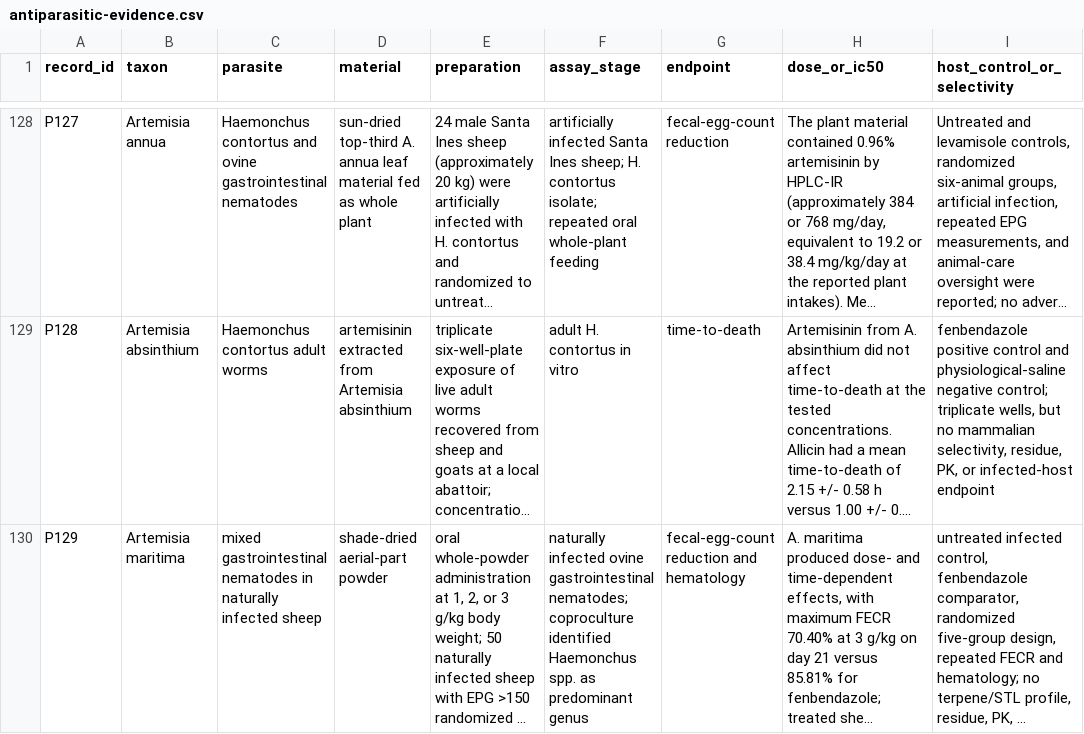
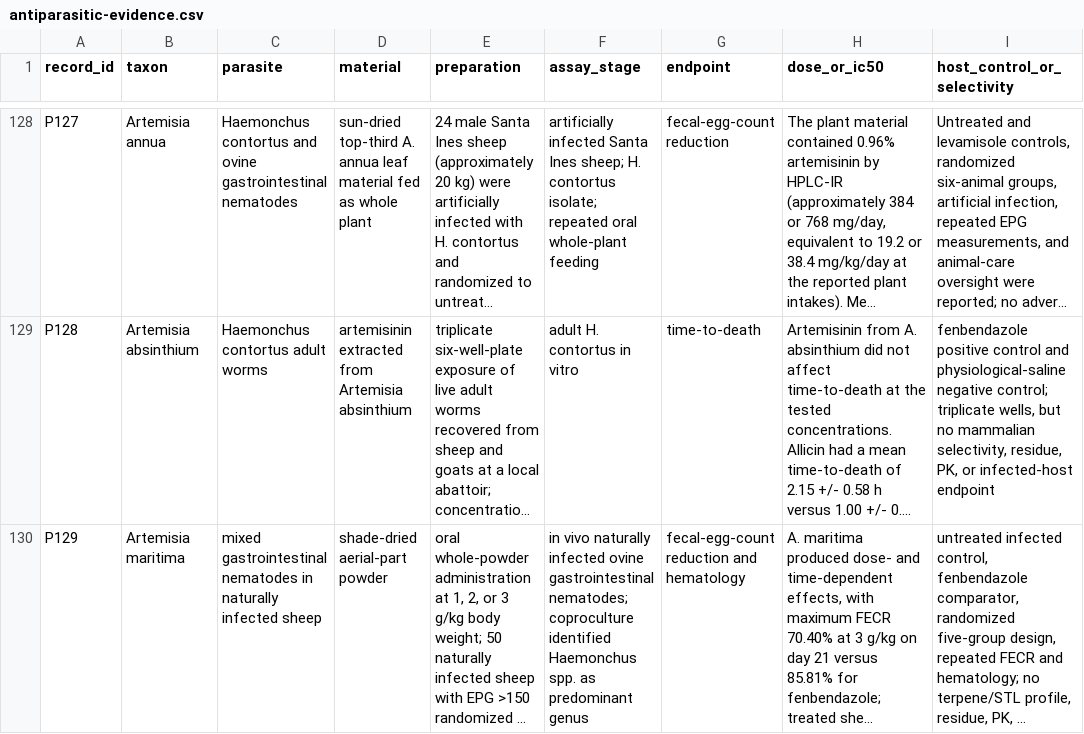
Before and after one commit to dcmcshan/artemisia, a CSV file: manuscript/antiparasitic-evidence.csv, drawn as a sheet; only a part is shown, gaps mark what is left out; long unchanged cells end in …; the diff names each change by its address in the sheet, - before the commit and + after, or states it on an @@ line.

```diff
--- a/manuscript/antiparasitic-evidence.csv
+++ b/manuscript/antiparasitic-evidence.csv
-F130 (assay_stage): naturally infected…
+F130 (assay_stage): in vivo naturally infected…
```
Also changed, not shown: manuscript/evidence-appraisal.csv, 6 other files.
